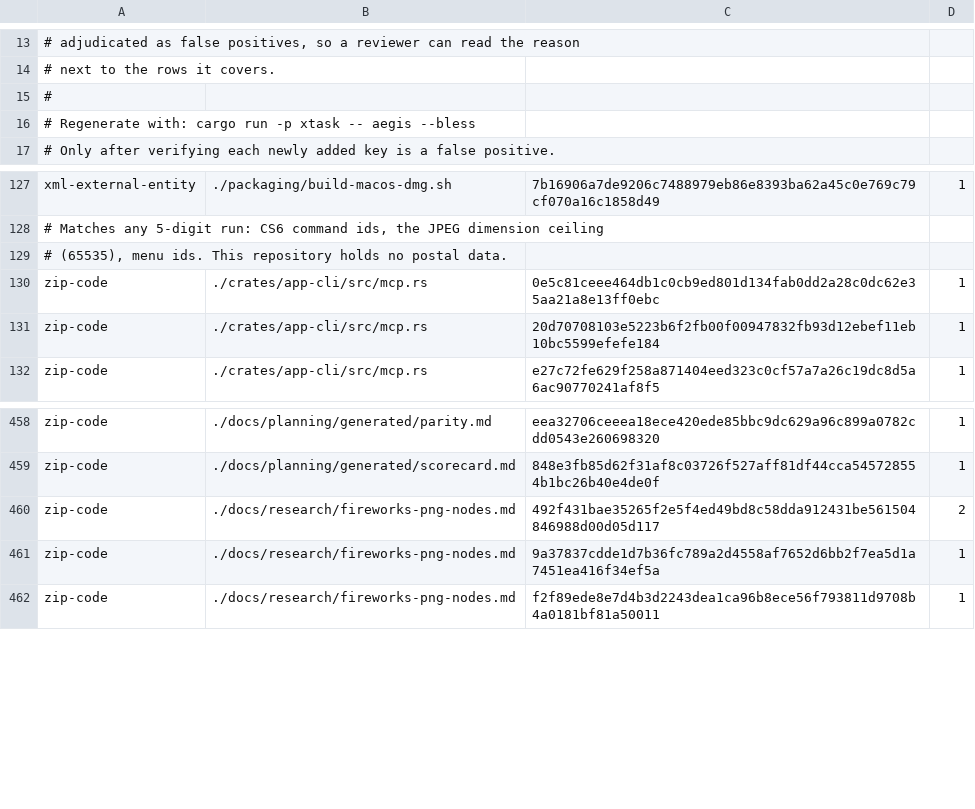
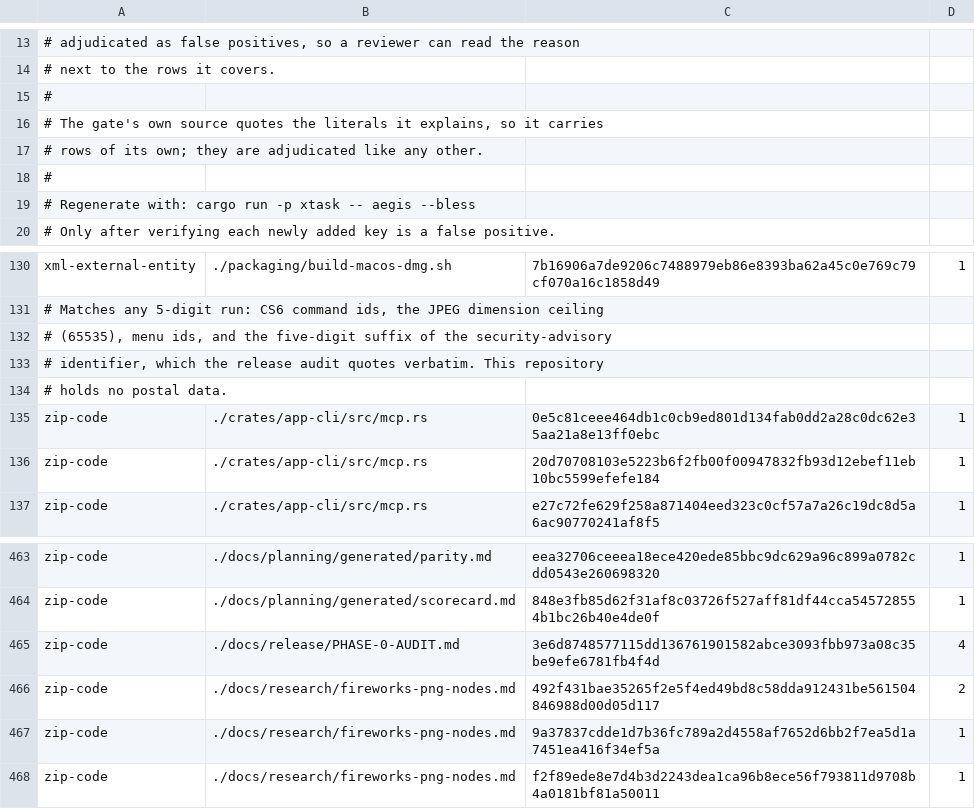
Before and after one commit to aliasfoxkde/FireCraft, a TSV file: .aegis-baseline.tsv, drawn as a sheet; only a part is shown, gaps mark what is left out.

```diff
--- a/.aegis-baseline.tsv
+++ b/.aegis-baseline.tsv
@@ -15,2 +15,5 @@
 #
+# The gate's own source quotes the literals it explains, so it carries
+# rows of its own; they are adjudicated like any other.
+#
 # Regenerate with: cargo run -p xtask -- aegis --bless
@@ -128,3 +131,5 @@ xml-external-entity	./packaging/build-macos-dmg.sh	7b16906a7de9206c7488979eb86e8
 # Matches any 5-digit run: CS6 command ids, the JPEG dimension ceiling
-# (65535), menu ids. This repository holds no postal data.
+# (65535), menu ids, and the five-digit suffix of the security-advisory
+# identifier, which the release audit quotes verbatim. This repository
+# holds no postal data.
 zip-code	./crates/app-cli/src/mcp.rs	0e5c81ceee464db1c0cb9ed801d134fab0dd2a28c0dc62e35aa21a8e13ff0ebc	1
@@ -459,2 +464,3 @@ zip-code	./docs/planning/generated/parity.md	eea32706ceeea18ece420ede85bbc9dc629
 zip-code	./docs/planning/generated/scorecard.md	848e3fb85d62f31af8c03726f527aff81df44cca545728554b1bc26b40e4de0f	1
+zip-code	./docs/release/PHASE-0-AUDIT.md	3e6d8748577115dd136761901582abce3093fbb973a08c35be9efe6781fb4f4d	4
 zip-code	./docs/research/fireworks-png-nodes.md	492f431bae35265f2e5f4ed49bd8c58dda912431be561504846988d00d05d117	2
```
Also changed, not shown: 2 other files.
